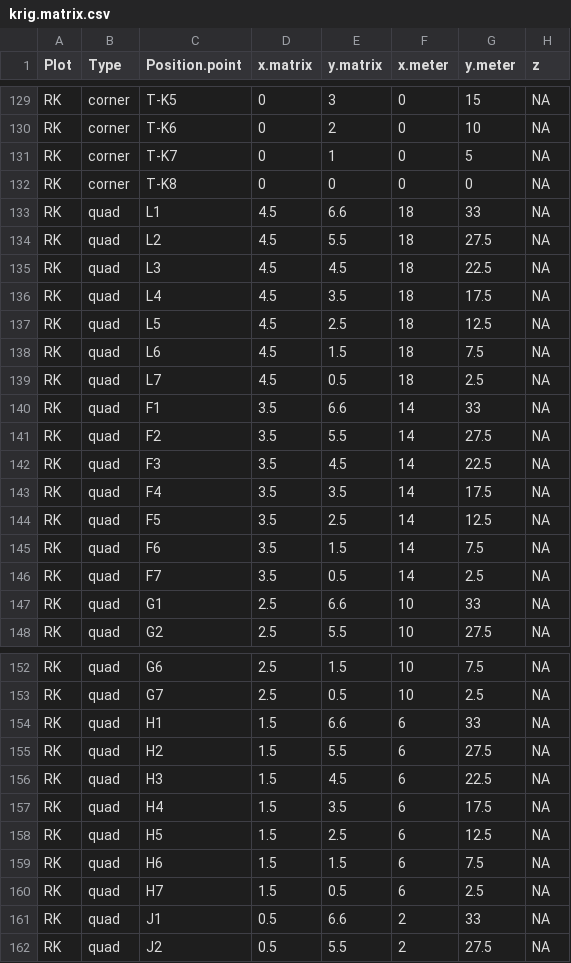
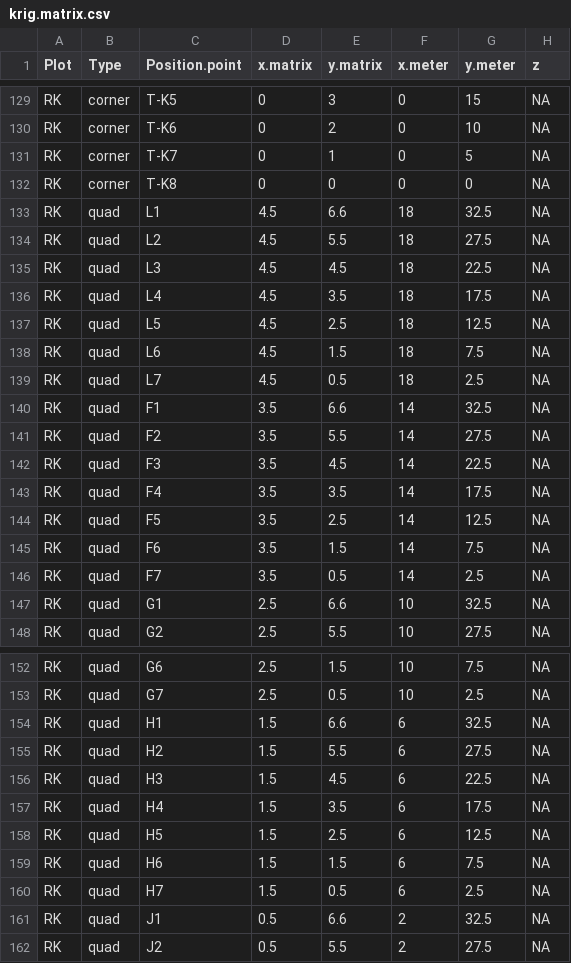
Before and after one commit to cbwall/Hakalau-Isoscapes, a CSV file: data/krig.matrix.csv, drawn as a sheet; only a part is shown, gaps mark what is left out.

```diff
--- a/data/krig.matrix.csv
+++ b/data/krig.matrix.csv
@@ -132,3 +132,3 @@ RK,corner,T-K7,0,1,0,5,NA
 RK,corner,T-K8,0,0,0,0,NA
-RK,quad,L1,4.5,6.6,18,33,NA
+RK,quad,L1,4.5,6.6,18,32.5,NA
 RK,quad,L2,4.5,5.5,18,27.5,NA
@@ -139,3 +139,3 @@ RK,quad,L6,4.5,1.5,18,7.5,NA
 RK,quad,L7,4.5,0.5,18,2.5,NA
-RK,quad,F1,3.5,6.6,14,33,NA
+RK,quad,F1,3.5,6.6,14,32.5,NA
 RK,quad,F2,3.5,5.5,14,27.5,NA
@@ -146,3 +146,3 @@ RK,quad,F6,3.5,1.5,14,7.5,NA
 RK,quad,F7,3.5,0.5,14,2.5,NA
-RK,quad,G1,2.5,6.6,10,33,NA
+RK,quad,G1,2.5,6.6,10,32.5,NA
 RK,quad,G2,2.5,5.5,10,27.5,NA
@@ -153,3 +153,3 @@ RK,quad,G6,2.5,1.5,10,7.5,NA
 RK,quad,G7,2.5,0.5,10,2.5,NA
-RK,quad,H1,1.5,6.6,6,33,NA
+RK,quad,H1,1.5,6.6,6,32.5,NA
 RK,quad,H2,1.5,5.5,6,27.5,NA
@@ -160,3 +160,3 @@ RK,quad,H6,1.5,1.5,6,7.5,NA
 RK,quad,H7,1.5,0.5,6,2.5,NA
-RK,quad,J1,0.5,6.6,2,33,NA
+RK,quad,J1,0.5,6.6,2,32.5,NA
 RK,quad,J2,0.5,5.5,2,27.5,NA
```
Also changed, not shown: output/scape.data.csv, 33 other files.
